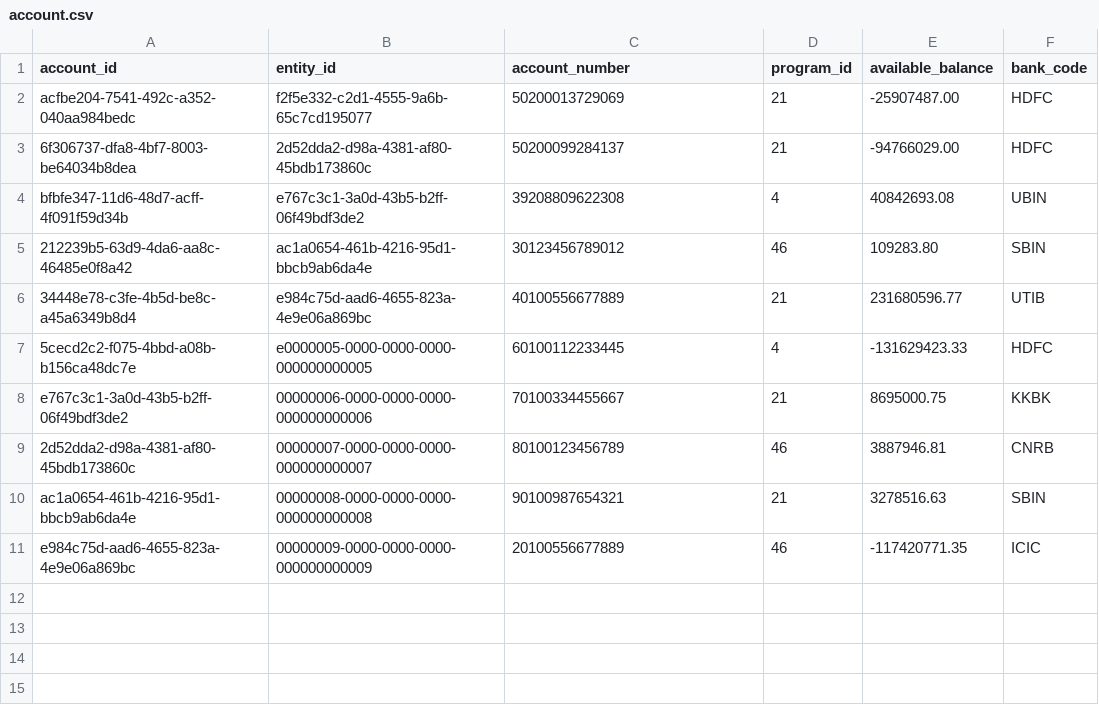
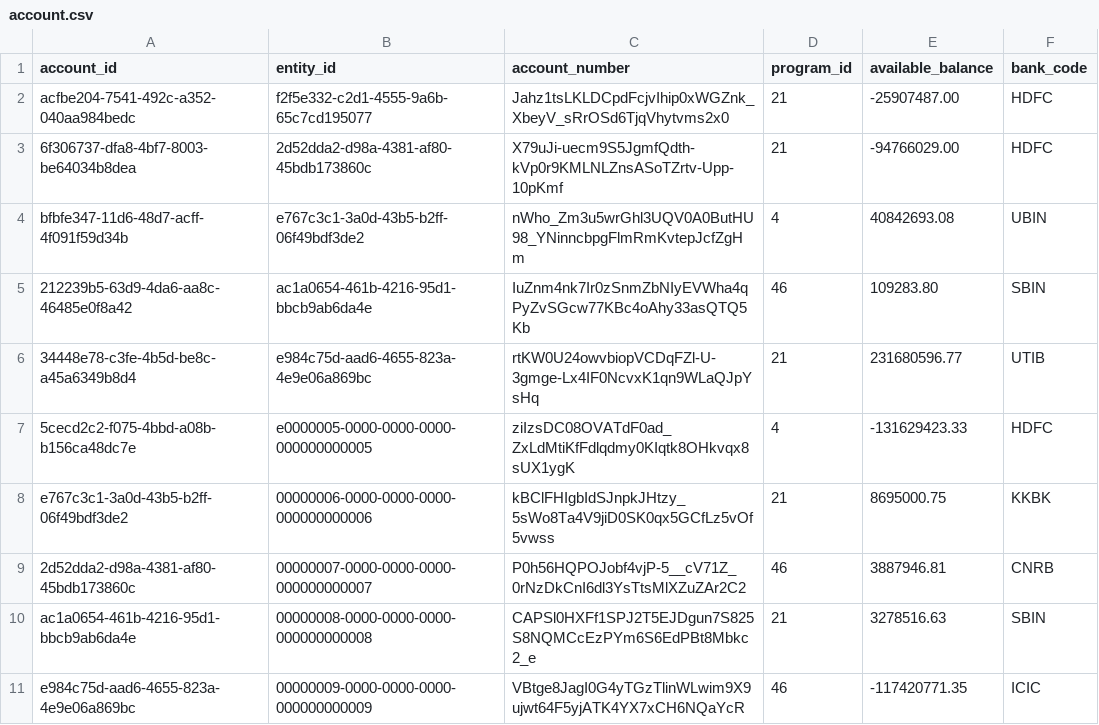
Before and after one commit to Halcyora/TBX_final, a CSV file: data/account.csv, drawn as a sheet.

Commit message:
feat: Implement AES-256-GCM decryption for sensitive columns
- Added support for decrypting sensitive columns `account_number` and `utr_number` at read time using AES-256-GCM.
- Introduced `crypto_utils.py` for encryption and decryption functions, ensuring sensitive data is handled securely.
- Updated SQL validation to prevent filtering or joining on encrypted columns, allowing only IS NULL checks.
- Enhanced documentation to clarify encryption handling and usage rules for sensitive data in SQL queries.
- Updated example data to reflect encrypted values for testing and validation purposes.

```diff
--- a/data/account.csv
+++ b/data/account.csv
@@ -1,11 +1,11 @@
 account_id,entity_id,account_number,program_id,available_balance,bank_code
-acfbe204-7541-492c-a352-040aa984bedc,f2f5e332-c2d1-4555-9a6b-65c7cd195077,50200013729069,21,-25907487.00,HDFC
-6f306737-dfa8-4bf7-8003-be64034b8dea,2d52dda2-d98a-4381-af80-45bdb173860c,50200099284137,21,-94766029.00,HDFC
-bfbfe347-11d6-48d7-acff-4f091f59d34b,e767c3c1-3a0d-43b5-b2ff-06f49bdf3de2,39208809622308,4,40842693.08,UBIN
-212239b5-63d9-4da6-aa8c-46485e0f8a42,ac1a0654-461b-4216-95d1-bbcb9ab6da4e,30123456789012,46,109283.80,SBIN
-34448e78-c3fe-4b5d-be8c-a45a6349b8d4,e984c75d-aad6-4655-823a-4e9e06a869bc,40100556677889,21,231680596.77,UTIB
-5cecd2c2-f075-4bbd-a08b-b156ca48dc7e,e0000005-0000-0000-0000-000000000005,60100112233445,4,-131629423.33,HDFC
-e767c3c1-3a0d-43b5-b2ff-06f49bdf3de2,00000006-0000-0000-0000-000000000006,70100334455667,21,8695000.75,KKBK
-2d52dda2-d98a-4381-af80-45bdb173860c,00000007-0000-0000-0000-000000000007,80100123456789,46,3887946.81,CNRB
-ac1a0654-461b-4216-95d1-bbcb9ab6da4e,00000008-0000-0000-0000-000000000008,90100987654321,21,3278516.63,SBIN
-e984c75d-aad6-4655-823a-4e9e06a869bc,00000009-0000-0000-0000-000000000009,20100556677889,46,-117420771.35,ICIC
+acfbe204-7541-492c-a352-040aa984bedc,f2f5e332-c2d1-4555-9a6b-65c7cd195077,Jahz1tsLKLDCpdFcjvIhip0xWGZnk_XbeyV_sRrOSd6TjqVhytvms2x0,21,-25907487.00,HDFC
+6f306737-dfa8-4bf7-8003-be64034b8dea,2d52dda2-d98a-4381-af80-45bdb173860c,X79uJi-uecm9S5JgmfQdth-kVp0r9KMLNLZnsASoTZrtv-Upp-10pKmf,21,-94766029.00,HDFC
+bfbfe347-11d6-48d7-acff-4f091f59d34b,e767c3c1-3a0d-43b5-b2ff-06f49bdf3de2,nWho_Zm3u5wrGhl3UQV0A0ButHU98_YNinncbpgFlmRmKvtepJcfZgHm,4,40842693.08,UBIN
+212239b5-63d9-4da6-aa8c-46485e0f8a42,ac1a0654-461b-4216-95d1-bbcb9ab6da4e,IuZnm4nk7Ir0zSnmZbNIyEVWha4qPyZvSGcw77KBc4oAhy33asQTQ5Kb,46,109283.80,SBIN
+34448e78-c3fe-4b5d-be8c-a45a6349b8d4,e984c75d-aad6-4655-823a-4e9e06a869bc,rtKW0U24owvbiopVCDqFZl-U-3gmge-Lx4IF0NcvxK1qn9WLaQJpYsHq,21,231680596.77,UTIB
+5cecd2c2-f075-4bbd-a08b-b156ca48dc7e,e0000005-0000-0000-0000-000000000005,ziIzsDC08OVATdF0ad_ZxLdMtiKfFdlqdmy0KIqtk8OHkvqx8sUX1ygK,4,-131629423.33,HDFC
+e767c3c1-3a0d-43b5-b2ff-06f49bdf3de2,00000006-0000-0000-0000-000000000006,kBClFHIgbIdSJnpkJHtzy_5sWo8Ta4V9jiD0SK0qx5GCfLz5vOf5vwss,21,8695000.75,KKBK
+2d52dda2-d98a-4381-af80-45bdb173860c,00000007-0000-0000-0000-000000000007,P0h56HQPOJobf4vjP-5__cV71Z_0rNzDkCnI6dl3YsTtsMlXZuZAr2C2,46,3887946.81,CNRB
+ac1a0654-461b-4216-95d1-bbcb9ab6da4e,00000008-0000-0000-0000-000000000008,CAPSl0HXFf1SPJ2T5EJDgun7S825S8NQMCcEzPYm6S6EdPBt8Mbkc2_e,21,3278516.63,SBIN
+e984c75d-aad6-4655-823a-4e9e06a869bc,00000009-0000-0000-0000-000000000009,VBtge8JagI0G4yTGzTlinWLwim9X9ujwt64F5yjATK4YX7xCH6NQaYcR,46,-117420771.35,ICIC
```
Also changed, not shown: data/small/transaction.csv, data/transaction.csv, 13 other files.
